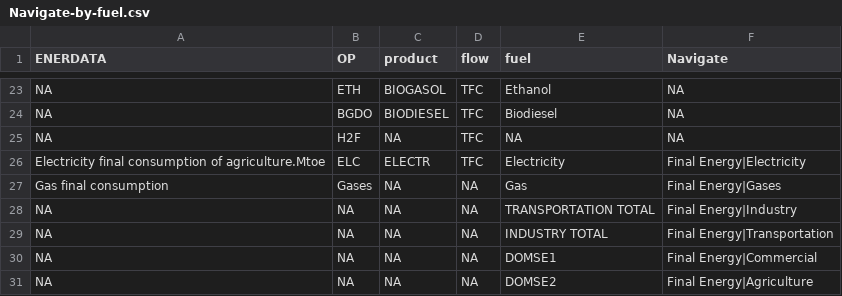
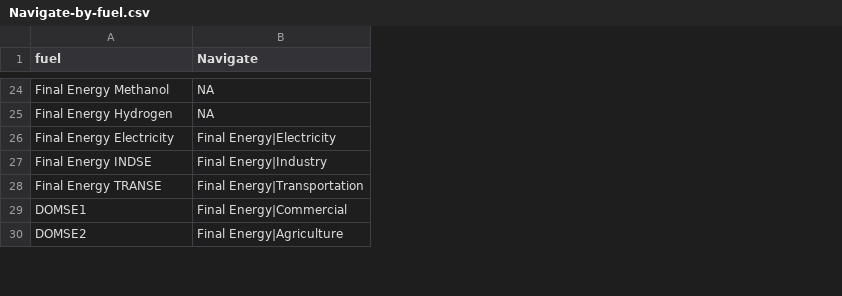
Before and after one commit to e3modelling/mrprom, a CSV file: inst/extdata/sectoral/Navigate-by-fuel.csv, drawn as a sheet; only a part is shown, gaps mark what is left out; removed rows and columns are numbered as before the commit, all else as after; the diff covers the shown part only; the diff names each change by its address in the sheet, - before the commit and + after, or states it on an @@ line.

Commit message:
fix navigate mapping of reporting

```diff
--- a/inst/extdata/sectoral/Navigate-by-fuel.csv
+++ b/inst/extdata/sectoral/Navigate-by-fuel.csv
-column A (ENERDATA), rows 23-24: NA | NA; row 26: Electricity final consumption of agriculture.Mtoe; rows 28-31: all NA
-column B (OP), rows 23-24: ETH | BGDO; row 26: ELC; rows 28-31: all NA
-column C (product), rows 23-24: BIOGASOL | BIODIESEL; row 26: ELECTR; rows 28-31: all NA
-column D (flow), rows 23-24: TFC | TFC; row 26: TFC; rows 28-31: all NA
-A24 (fuel): Ethanol
+A24 (fuel): Final Energy Methanol
-A25 (fuel): Biodiesel
+A25 (fuel): Final Energy Hydrogen
-row 25: NA | H2F | NA | TFC | NA | NA
-A26 (fuel): Electricity
+A26 (fuel): Final Energy Electricity
-row 27: Gas final consumption | Gases | NA | NA | Gas | Final Energy|Gases
-A27 (fuel): TRANSPORTATION TOTAL
+A27 (fuel): Final Energy INDSE
-A28 (fuel): INDUSTRY TOTAL
+A28 (fuel): Final Energy TRANSE
```
Also changed, not shown: 8 added rows, 7 removed rows and 14 edited cells elsewhere in this file, 1 other file.
